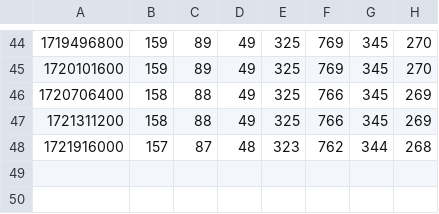
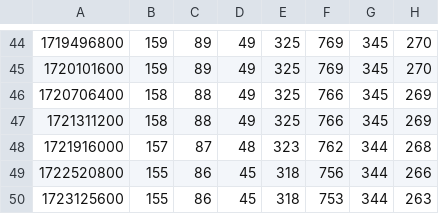
Before and after one commit to rowanparker/sidekicker-refactor-stats-data, a CSV file: cf.csv, drawn as a sheet; only a part is shown, gaps mark what is left out.

```diff
--- a/cf.csv
+++ b/cf.csv
@@ -48 +48,3 @@
 1721916000,157,87,48,323,762,344,268
+1722520800,155,86,45,318,756,344,266
+1723125600,155,86,45,318,753,344,263
```
Also changed, not shown: k.csv.
